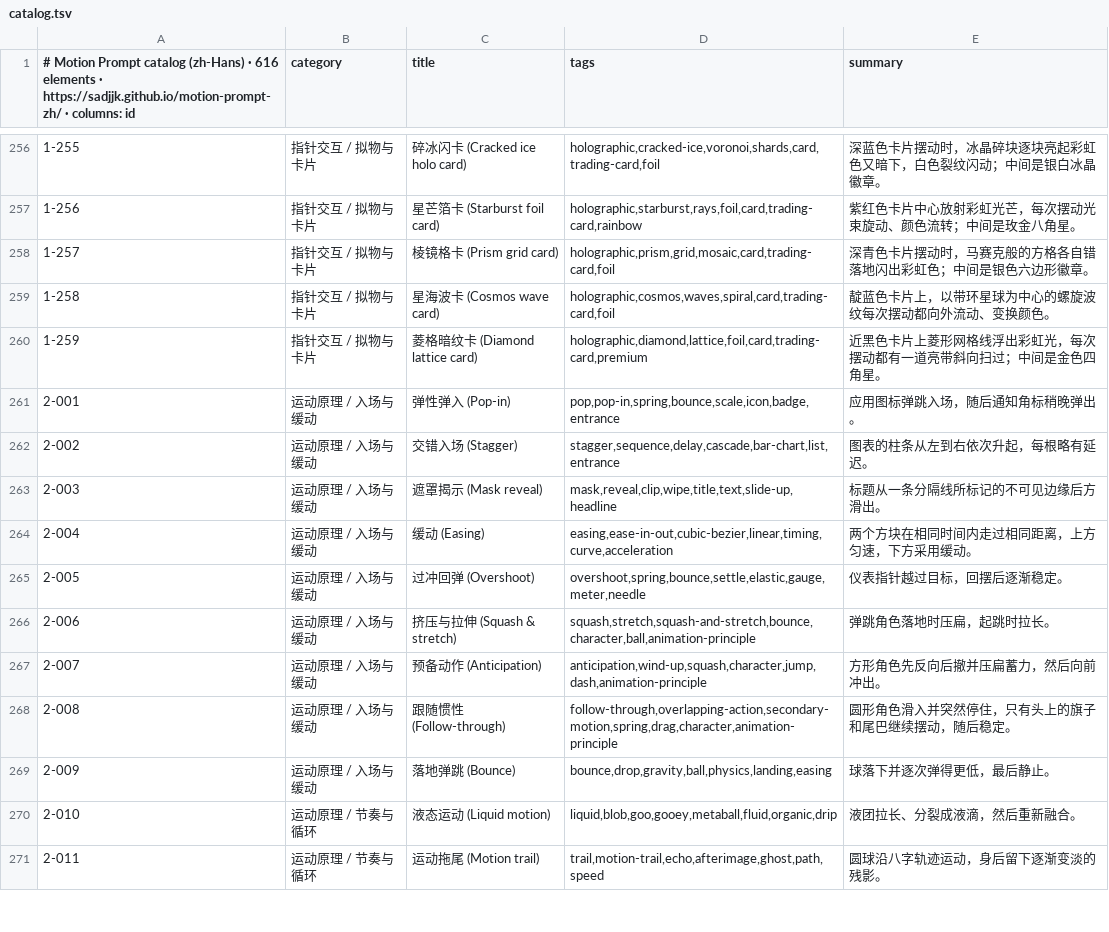
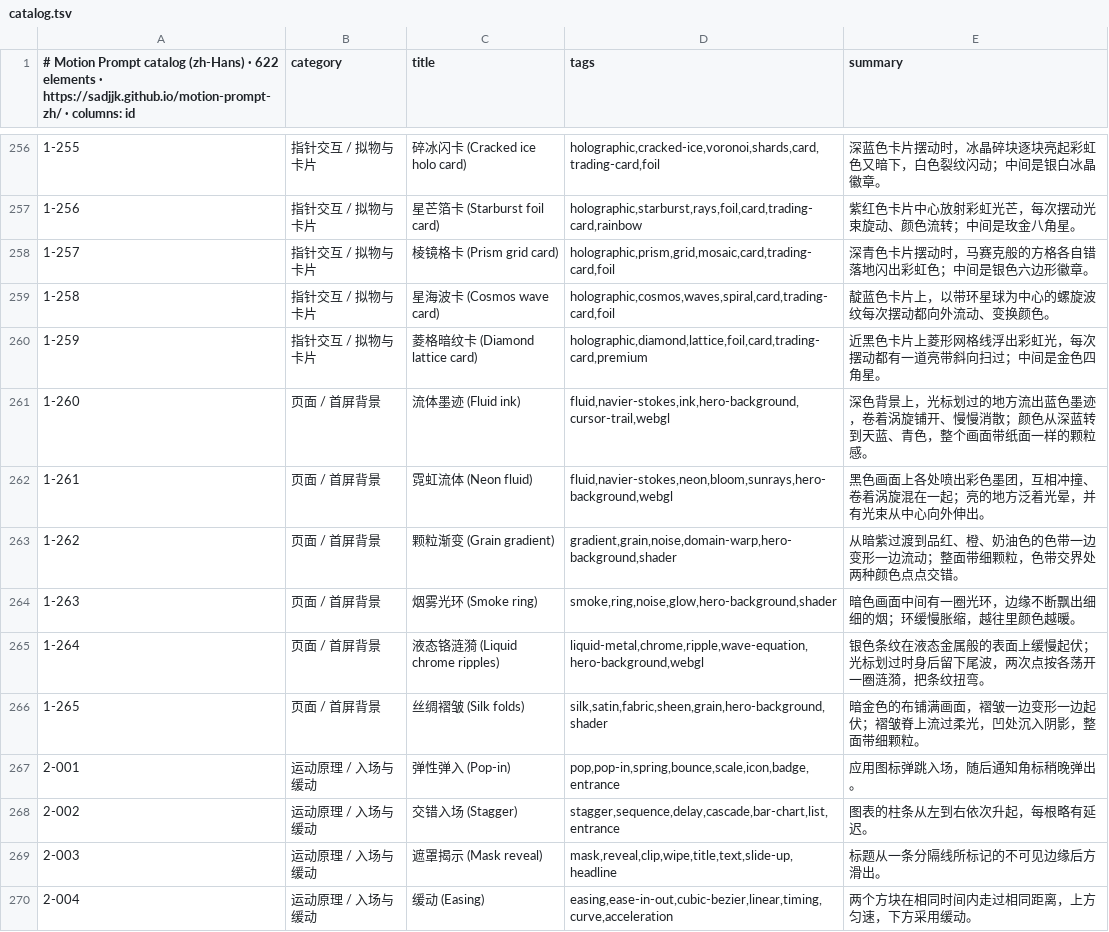
Before and after one commit to sadjjk/motion-prompt-zh, a TSV file: api/v1/zh-Hans/catalog.tsv, drawn as a sheet; only a part is shown, gaps mark what is left out; the shorter side is filled out with more unchanged rows; the diff names each change by its address in the sheet, - before the commit and + after, or states it on an @@ line.

```diff
--- a/api/v1/zh-Hans/catalog.tsv
+++ b/api/v1/zh-Hans/catalog.tsv
-A1: …(zh-Hans) · 616 elements ·…
+A1: …(zh-Hans) · 622 elements ·…
+row 261: 1-260 | 页面 / 首屏背景 | 流体墨迹 (Fluid ink) | fluid,navier-stokes,ink,hero-background,cursor-trail,webgl | 深色背景上，光标划过的地方流出蓝色墨迹，卷着涡旋铺开、慢慢消散；颜色从深蓝转到天蓝、青色，整个画面带纸面一样的颗粒感。
+row 262: 1-261 | 页面 / 首屏背景 | 霓虹流体 (Neon fluid) | fluid,navier-stokes,neon,bloom,sunrays,hero-background,webgl | 黑色画面上各处喷出彩色墨团，互相冲撞、卷着涡旋混在一起；亮的地方泛着光晕，并有光束从中心向外伸出。
+row 263: 1-262 | 页面 / 首屏背景 | 颗粒渐变 (Grain gradient) | gradient,grain,noise,domain-warp,hero-background,shader | 从暗紫过渡到品红、橙、奶油色的色带一边变形一边流动；整面带细颗粒，色带交界处两种颜色点点交错。
+row 264: 1-263 | 页面 / 首屏背景 | 烟雾光环 (Smoke ring) | smoke,ring,noise,glow,hero-background,shader | 暗色画面中间有一圈光环，边缘不断飘出细细的烟；环缓慢胀缩，越往里颜色越暖。
+row 265: 1-264 | 页面 / 首屏背景 | 液态铬涟漪 (Liquid chrome ripples) | liquid-metal,chrome,ripple,wave-equation,hero-background,webgl | 银色条纹在液态金属般的表面上缓慢起伏；光标划过时身后留下尾波，两次点按各荡开一圈涟漪，把条纹扭弯。
+row 266: 1-265 | 页面 / 首屏背景 | 丝绸褶皱 (Silk folds) | silk,satin,fabric,sheen,grain,hero-background,shader | 暗金色的布铺满画面，褶皱一边变形一边起伏；褶皱脊上流过柔光，凹处沉入阴影，整面带细颗粒。
```
Also changed, not shown: api/v1/en/catalog.tsv, api/v1/ja/catalog.tsv, 57 other files.
